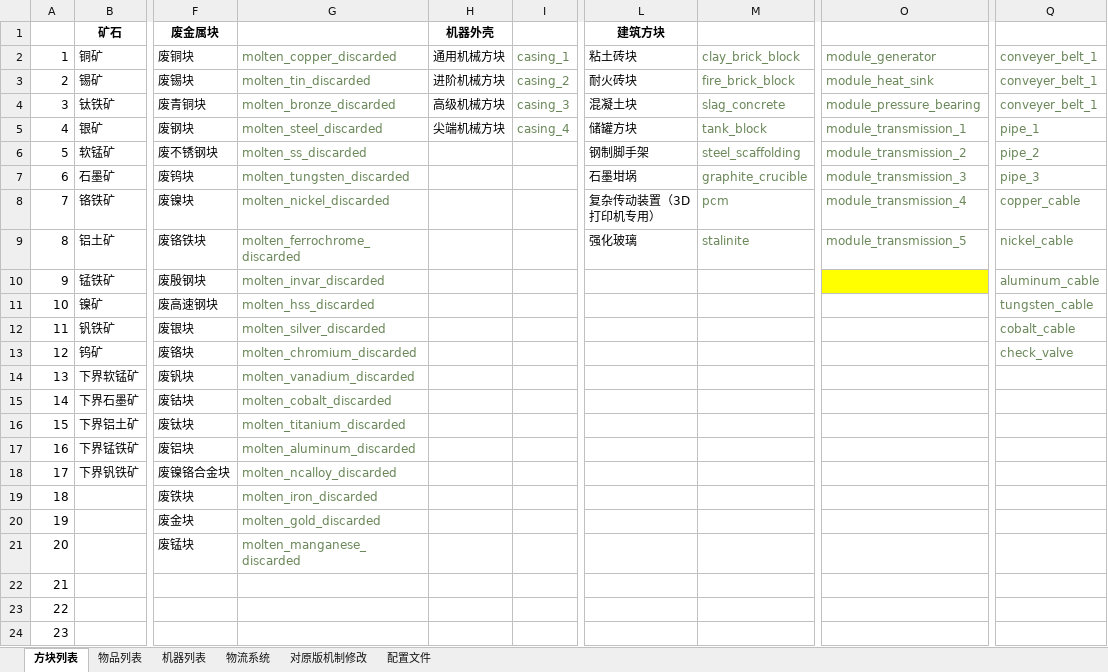
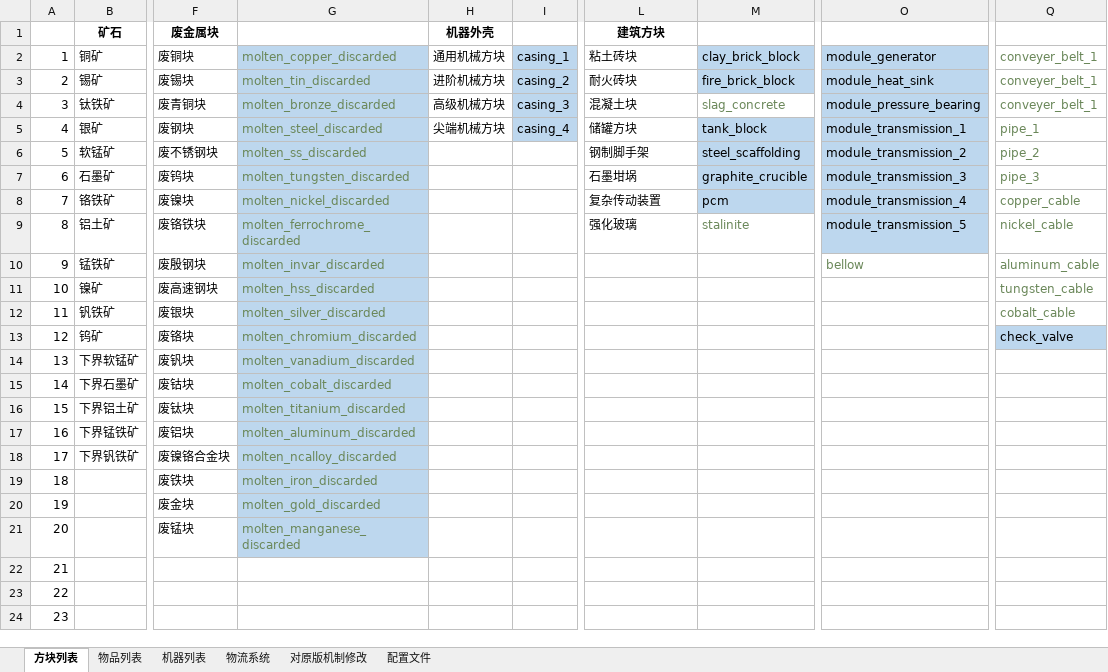
Before and after one commit to M-F-R-F/micro_machinery, an Excel workbook: 参考/资料/企划20200806.xlsx, sheet 方块列表, drawn as a sheet; only a part is shown, gaps mark what is left out; values as stored, in another font and other column widths than the file's, no borders; the diff names each change by its address in the sheet, - before the commit and + after, or states it on an @@ line.

```diff
--- a/参考/资料/企划20200806.xlsx (sheet 方块列表)
+++ b/参考/资料/企划20200806.xlsx (sheet 方块列表)
-G2:G21 fill: none
+G2:G21 fill: #BDD7EE
@@ I2:I5 fill: none → #BDD7EE, text colour: #6A8759 → black @@
@@ M2:M3 fill: none → #BDD7EE, text colour: #6A8759 → black @@
@@ O2:O9 fill: none → #BDD7EE, text colour: #6A8759 → black @@
@@ M5:M8 fill: none → #BDD7EE, text colour: #6A8759 → black @@
-L8 (建筑方块): 复杂传动装置（3D打印机专用）
+L8 (建筑方块): 复杂传动装置
-O10: (empty)
+O10: bellow
-O10 fill: #FFFF00
+O10 fill: none
@@ Q13 fill: none → #BDD7EE, text colour: #6A8759 → black @@
```
Also changed, not shown: sheet 物品列表, sheet 机器列表, 25 other files.
